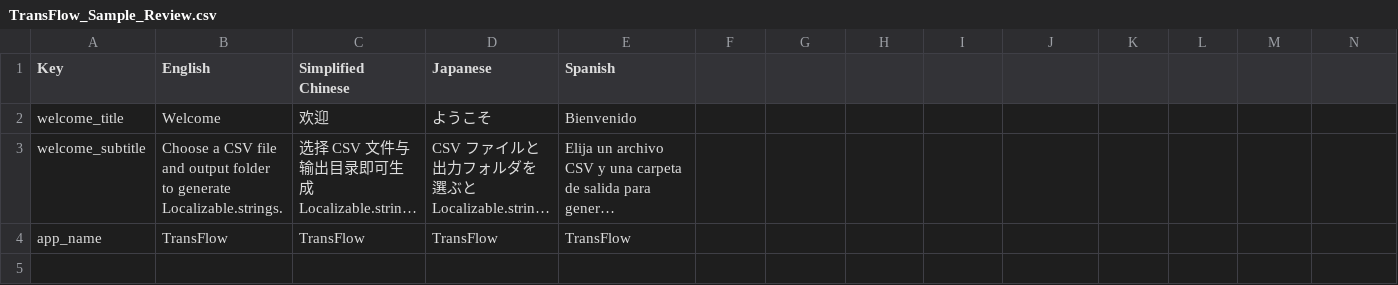
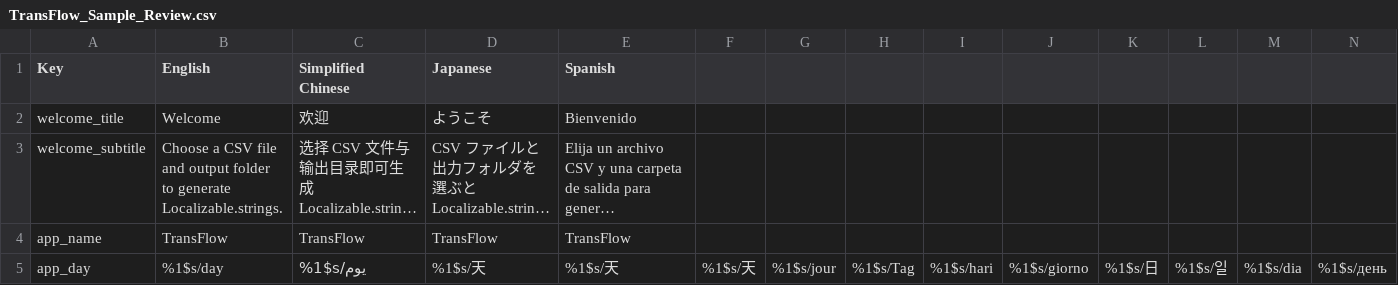
Before and after one commit to linhui2/TransFlow_Sample_Review, a CSV file: TransFlow_Sample_Review.csv, drawn as a sheet; only a part is shown; long unchanged cells end in …; rows hold the shown columns only; the diff names each change by its address in the sheet, - before the commit and + after, or states it on an @@ line.

Commit message:
add day sample

```diff
--- a/TransFlow_Sample_Review.csv
+++ b/TransFlow_Sample_Review.csv
+row 5: app_day | %1$s/day | %1$s/يوم | %1$s/天 | %1$s/天 | %1$s/天 | %1$s/jour | %1$s/Tag | %1$s/hari | %1$s/giorno | %1$s/日 | %1$s/일 | %1$s/dia | %1$s/день
```
